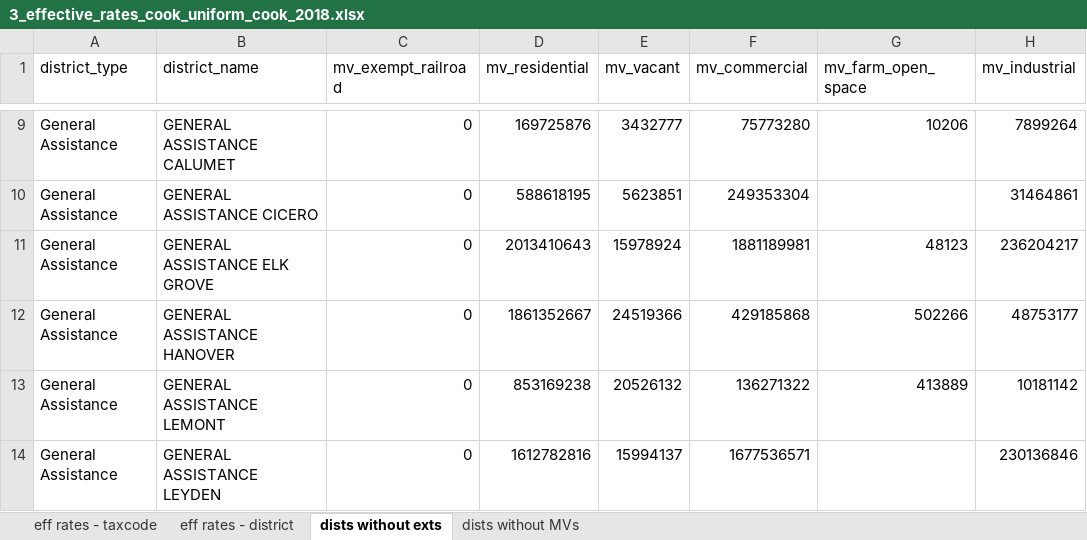
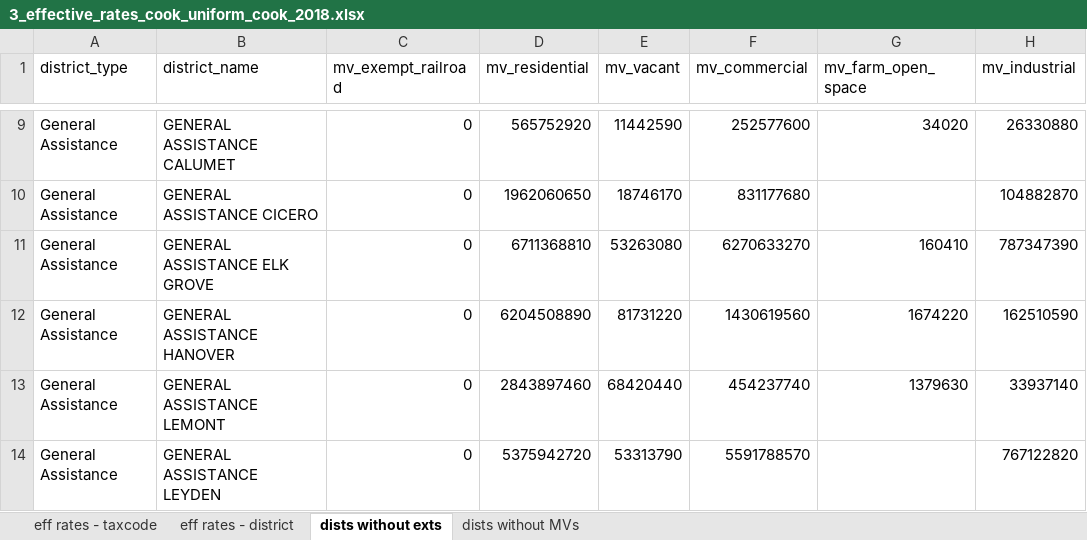
Before and after one commit to CMAP-REPOS/effective_property_tax, an Excel workbook: outputs/3_effective_rates_cook_uniform_cook_2018.xlsx, sheet dists without exts, drawn as a sheet; only a part is shown, gaps mark what is left out; values as stored, in another font and other column widths than the file's, no borders; the diff covers the shown part only; the diff names each change by its address in the sheet, - before the commit and + after, or states it on an @@ line.

```diff
--- a/outputs/3_effective_rates_cook_uniform_cook_2018.xlsx (sheet dists without exts)
+++ b/outputs/3_effective_rates_cook_uniform_cook_2018.xlsx (sheet dists without exts)
-D9 (mv_residential): 169725876
+D9 (mv_residential): 565752920
-E9 (mv_vacant): 3432777
+E9 (mv_vacant): 11442590
-F9 (mv_commercial): 75773280
+F9 (mv_commercial): 252577600
-G9 (mv_farm_open_space): 10206
+G9 (mv_farm_open_space): 34020
-H9 (mv_industrial): 7899264
+H9 (mv_industrial): 26330880
-D10 (mv_residential): 588618195
+D10 (mv_residential): 1962060650
-E10 (mv_vacant): 5623851
+E10 (mv_vacant): 18746170
-F10 (mv_commercial): 249353304
+F10 (mv_commercial): 831177680
-H10 (mv_industrial): 31464861
+H10 (mv_industrial): 104882870
-D11 (mv_residential): 2013410643
+D11 (mv_residential): 6711368810
-E11 (mv_vacant): 15978924
+E11 (mv_vacant): 53263080
-F11 (mv_commercial): 1881189981
+F11 (mv_commercial): 6270633270
-G11 (mv_farm_open_space): 48123
+G11 (mv_farm_open_space): 160410
-H11 (mv_industrial): 236204217
+H11 (mv_industrial): 787347390
-D12 (mv_residential): 1861352667
+D12 (mv_residential): 6204508890
-E12 (mv_vacant): 24519366
+E12 (mv_vacant): 81731220
-F12 (mv_commercial): 429185868
+F12 (mv_commercial): 1430619560
-G12 (mv_farm_open_space): 502266
+G12 (mv_farm_open_space): 1674220
-H12 (mv_industrial): 48753177
+H12 (mv_industrial): 162510590
-D13 (mv_residential): 853169238
+D13 (mv_residential): 2843897460
-E13 (mv_vacant): 20526132
+E13 (mv_vacant): 68420440
-F13 (mv_commercial): 136271322
+F13 (mv_commercial): 454237740
-G13 (mv_farm_open_space): 413889
+G13 (mv_farm_open_space): 1379630
-H13 (mv_industrial): 10181142
+H13 (mv_industrial): 33937140
-D14 (mv_residential): 1612782816
+D14 (mv_residential): 5375942720
-E14 (mv_vacant): 15994137
+E14 (mv_vacant): 53313790
-F14 (mv_commercial): 1677536571
+F14 (mv_commercial): 5591788570
-H14 (mv_industrial): 230136846
+H14 (mv_industrial): 767122820
```
Also changed, not shown: 1817 edited cells elsewhere in this sheet, sheet eff rates - taxcode, sheet eff rates - district, outputs/3_effective_rates_cook_uniform_dupage_2018.xlsx, outputs/3_effective_rates_cook_uniform_kane_2018.xlsx, 5 other files.
